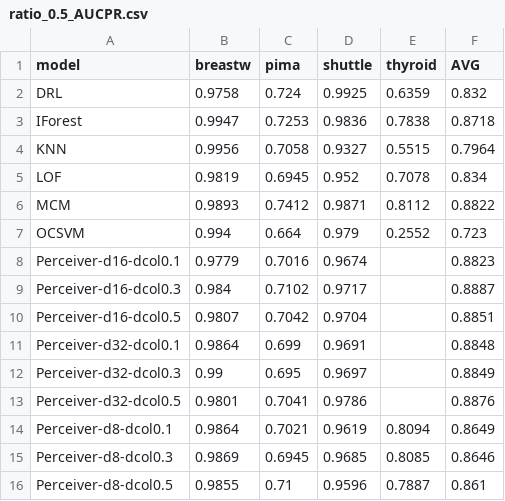
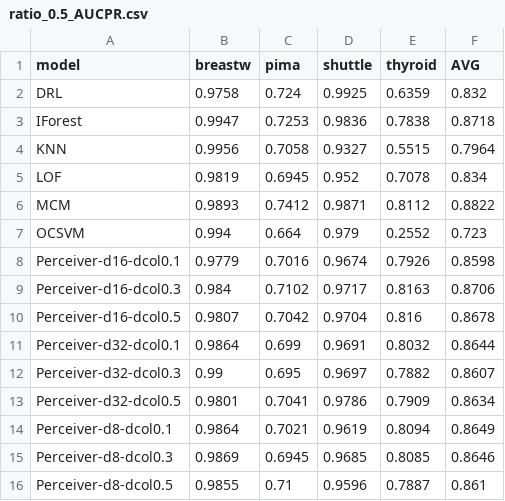
Before and after one commit to Cheol-Will/perceiver-ad, a CSV file: metrics/ratio_0.5_AUCPR.csv, drawn as a sheet.

```diff
--- a/metrics/ratio_0.5_AUCPR.csv
+++ b/metrics/ratio_0.5_AUCPR.csv
@@ -7,8 +7,8 @@ MCM,0.9893,0.7412,0.9871,0.8112,0.8822
 OCSVM,0.994,0.664,0.979,0.2552,0.723
-Perceiver-d16-dcol0.1,0.9779,0.7016,0.9674,,0.8823
-Perceiver-d16-dcol0.3,0.984,0.7102,0.9717,,0.8887
-Perceiver-d16-dcol0.5,0.9807,0.7042,0.9704,,0.8851
-Perceiver-d32-dcol0.1,0.9864,0.699,0.9691,,0.8848
-Perceiver-d32-dcol0.3,0.99,0.695,0.9697,,0.8849
-Perceiver-d32-dcol0.5,0.9801,0.7041,0.9786,,0.8876
+Perceiver-d16-dcol0.1,0.9779,0.7016,0.9674,0.7926,0.8598
+Perceiver-d16-dcol0.3,0.984,0.7102,0.9717,0.8163,0.8706
+Perceiver-d16-dcol0.5,0.9807,0.7042,0.9704,0.816,0.8678
+Perceiver-d32-dcol0.1,0.9864,0.699,0.9691,0.8032,0.8644
+Perceiver-d32-dcol0.3,0.99,0.695,0.9697,0.7882,0.8607
+Perceiver-d32-dcol0.5,0.9801,0.7041,0.9786,0.7909,0.8634
 Perceiver-d8-dcol0.1,0.9864,0.7021,0.9619,0.8094,0.8649
```
Also changed, not shown: metrics/ratio_0.5_AUCROC.csv, metrics/ratio_1.0_AUCPR.csv, 1 other file.
